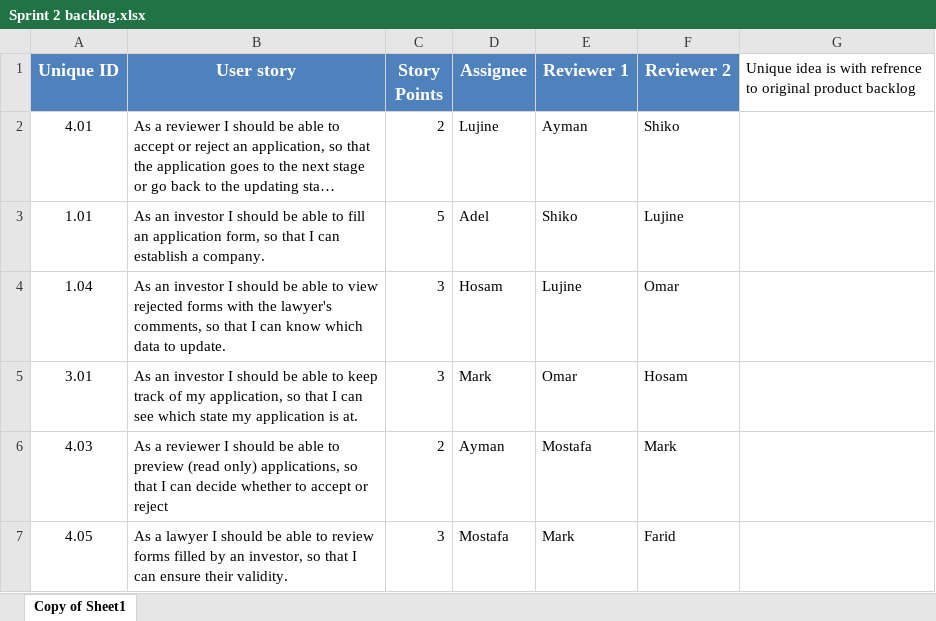
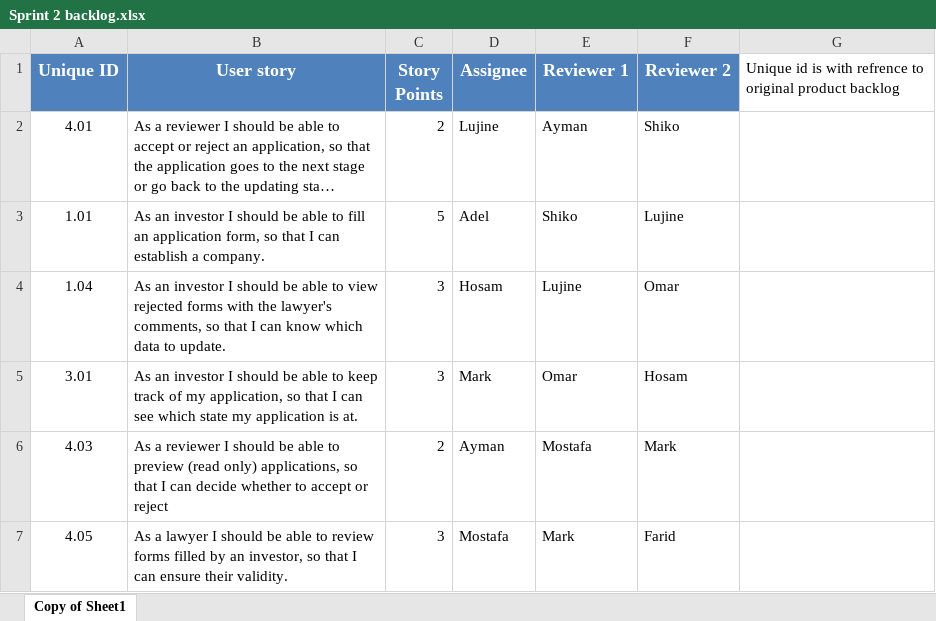
Before and after one commit to SE-GUC/NP-COMPLETE, an Excel workbook: Sprint 2 backlog.xlsx, sheet Copy of Sheet1, drawn as a sheet; only a part is shown; long unchanged cells end in …; values as stored, in another font and other column widths than the file's, no borders; charts and pictures not drawn; the diff names each change by its address in the sheet, - before the commit and + after, or states it on an @@ line.

Commit message:
Add files via upload

```diff
--- a/Sprint 2 backlog.xlsx (sheet Copy of Sheet1)
+++ b/Sprint 2 backlog.xlsx (sheet Copy of Sheet1)
-G1: Unique idea is with…
+G1: Unique id is with…
```
